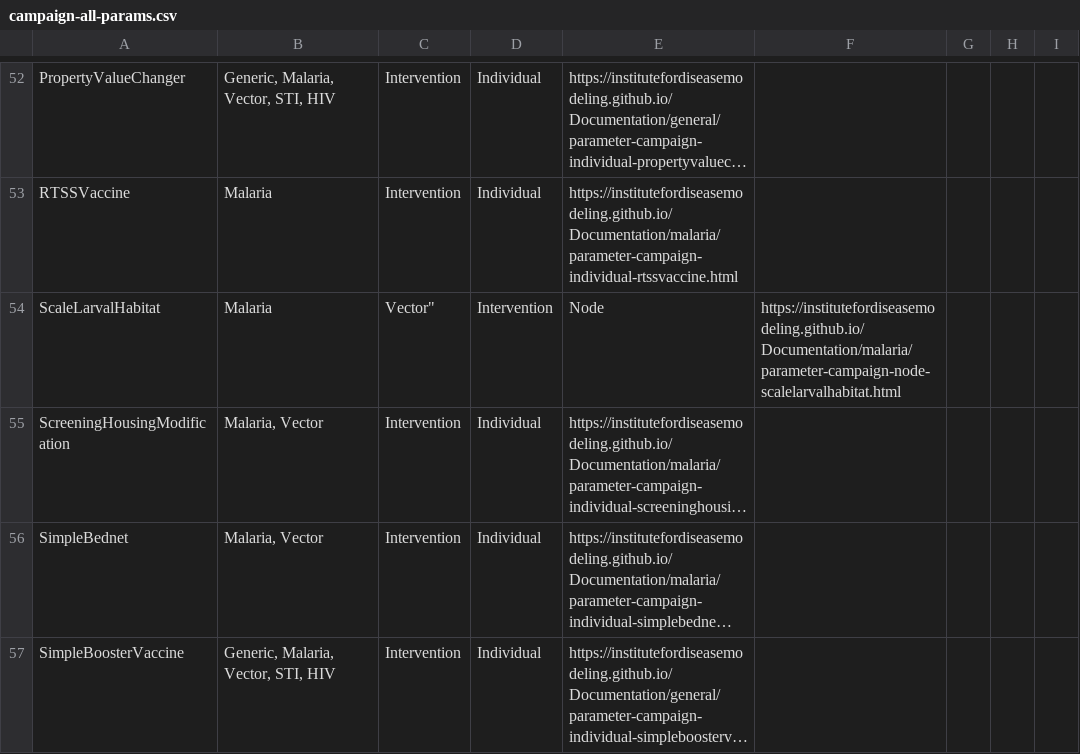
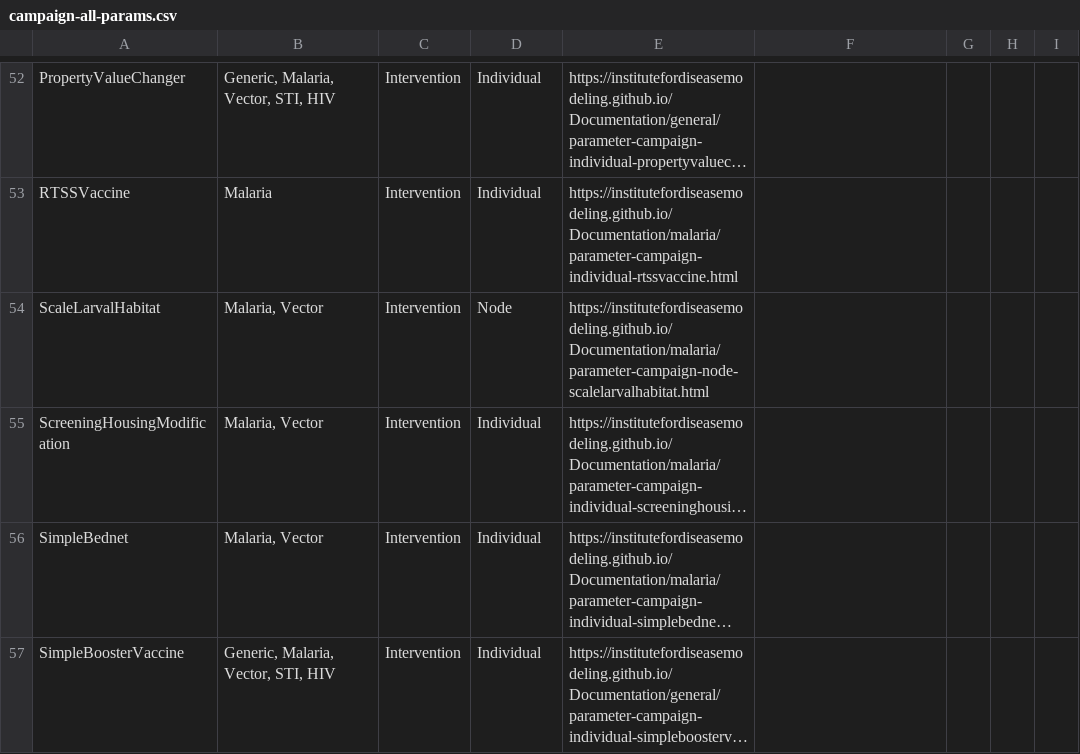
Before and after one commit to EMOD-Hub/emodpy-malaria, a CSV file: docs/csv/campaign-all-params.csv, drawn as a sheet; only a part is shown, gaps mark what is left out; long unchanged cells end in …; the diff names each change by its address in the sheet, - before the commit and + after, or states it on an @@ line.

```diff
--- a/docs/csv/campaign-all-params.csv
+++ b/docs/csv/campaign-all-params.csv
-B54: Malaria
+B54: Malaria, Vector
-C54: Vector"
+C54: Intervention
-D54: Intervention
+D54: Node
-E54: Node
+E54: https://institutefordiseasemodeling.github.io/Documentation/malaria/parameter-campaign-node-scalelarvalhabitat.html
-F54: https://institutefordiseasemodeling.github.io/Documentation/malaria/parameter-campaign-node-scalelarvalhabitat.html
+F54: (empty)
```
